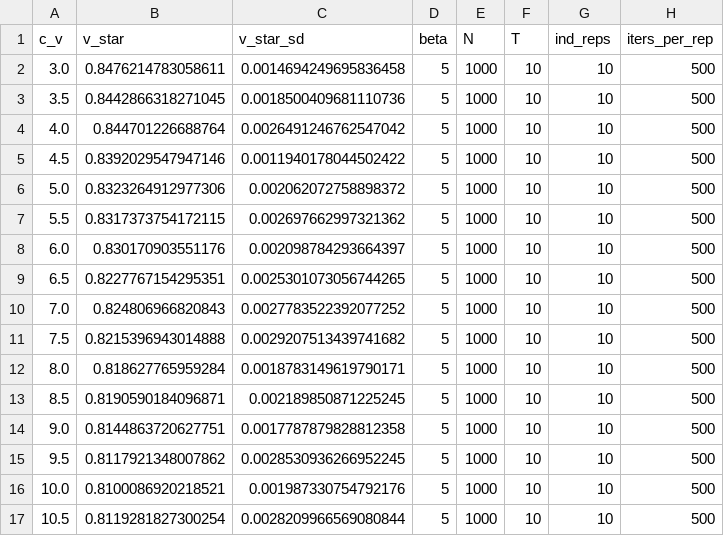
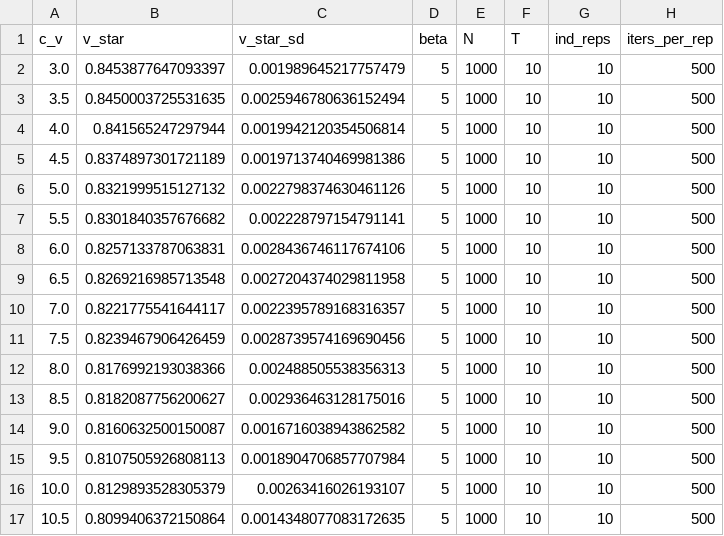
Before and after one commit to sladjkf/WD_LR_grad_est_for_SIR_model, a CSV file: output/data/v_star_vs_cost_ci_independent_beta_conf_10.csv, drawn as a sheet; only a part is shown; the diff covers the shown part only.

```diff
--- a/output/data/v_star_vs_cost_ci_independent_beta_conf_10.csv
+++ b/output/data/v_star_vs_cost_ci_independent_beta_conf_10.csv
@@ -1,17 +1,17 @@
 c_v,v_star,v_star_sd,beta,N,T,ind_reps,iters_per_rep
-3.0,0.8476214783058611,0.0014694249695836458,5,1000,10,10,500
-3.5,0.8442866318271045,0.0018500409681110736,5,1000,10,10,500
-4.0,0.844701226688764,0.0026491246762547042,5,1000,10,10,500
-4.5,0.8392029547947146,0.0011940178044502422,5,1000,10,10,500
-5.0,0.8323264912977306,0.002062072758898372,5,1000,10,10,500
-5.5,0.8317373754172115,0.002697662997321362,5,1000,10,10,500
-6.0,0.830170903551176,0.002098784293664397,5,1000,10,10,500
-6.5,0.8227767154295351,0.0025301073056744265,5,1000,10,10,500
-7.0,0.824806966820843,0.0027783522392077252,5,1000,10,10,500
-7.5,0.8215396943014888,0.0029207513439741682,5,1000,10,10,500
-8.0,0.818627765959284,0.0018783149619790171,5,1000,10,10,500
-8.5,0.8190590184096871,0.002189850871225245,5,1000,10,10,500
-9.0,0.8144863720627751,0.0017787879828812358,5,1000,10,10,500
-9.5,0.8117921348007862,0.0028530936266952245,5,1000,10,10,500
-10.0,0.8100086920218521,0.001987330754792176,5,1000,10,10,500
-10.5,0.8119281827300254,0.0028209966569080844,5,1000,10,10,500
+3.0,0.8453877647093397,0.001989645217757479,5,1000,10,10,500
+3.5,0.8450003725531635,0.0025946780636152494,5,1000,10,10,500
+4.0,0.841565247297944,0.0019942120354506814,5,1000,10,10,500
+4.5,0.8374897301721189,0.0019713740469981386,5,1000,10,10,500
+5.0,0.8321999515127132,0.0022798374630461126,5,1000,10,10,500
+5.5,0.8301840357676682,0.002228797154791141,5,1000,10,10,500
+6.0,0.8257133787063831,0.0028436746117674106,5,1000,10,10,500
+6.5,0.8269216985713548,0.0027204374029811958,5,1000,10,10,500
+7.0,0.8221775541644117,0.0022395789168316357,5,1000,10,10,500
+7.5,0.8239467906426459,0.0028739574169690456,5,1000,10,10,500
+8.0,0.8176992193038366,0.002488505538356313,5,1000,10,10,500
+8.5,0.8182087756200627,0.002936463128175016,5,1000,10,10,500
+9.0,0.8160632500150087,0.0016716038943862582,5,1000,10,10,500
+9.5,0.8107505926808113,0.0018904706857707984,5,1000,10,10,500
+10.0,0.8129893528305379,0.00263416026193107,5,1000,10,10,500
+10.5,0.8099406372150864,0.0014348077083172635,5,1000,10,10,500
```
Also changed, not shown: 18 edited cells elsewhere in this file, output/data/beta_star_vs_cost_ci_independent_v_conf_10.csv, output/data/no_vrt_table.csv, 22 other files.
